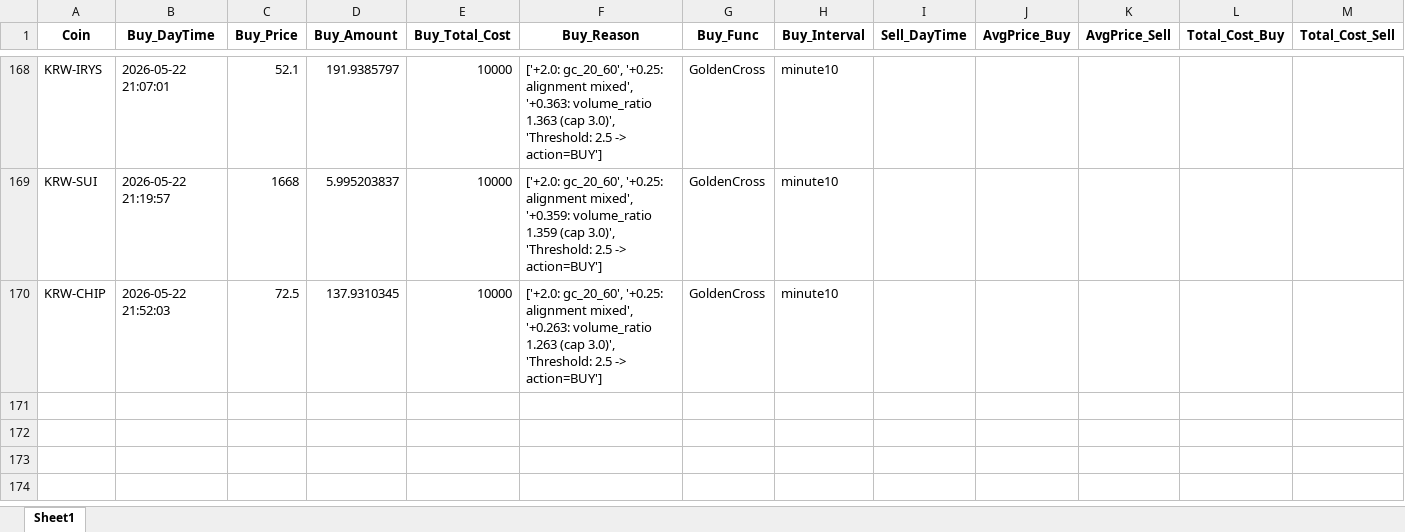
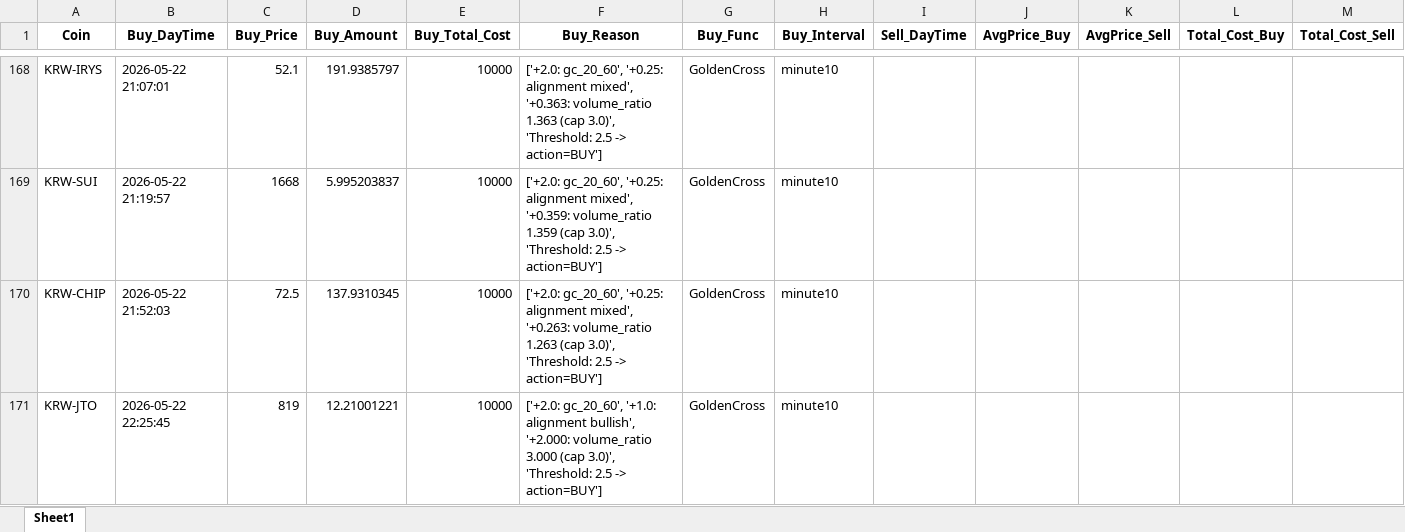
Before and after one commit to koala0111/koala0111.github.io, an Excel workbook: data/trade_data_log.xlsx, sheet Sheet1, drawn as a sheet; only a part is shown, gaps mark what is left out; values as stored, in another font and other column widths than the file's, no borders; rows hold the shown columns only; the diff names each change by its address in the sheet, - before the commit and + after, or states it on an @@ line.

Commit message:
Update data/trade_data_log.xlsx (2026-05-22 22:25:46 KST)

```diff
--- a/data/trade_data_log.xlsx (sheet Sheet1)
+++ b/data/trade_data_log.xlsx (sheet Sheet1)
+row 171: KRW-JTO | 2026-05-22 22:25:45 | 819 | 12.21001221 | 10000 | ['+2.0: gc_20_60', '+1.0: alignment bullish', '+2.000: volume_ratio 3.000 (cap 3.0)', 'Threshold: 2.5 -> action=BUY'] | GoldenCross | minute10
```
